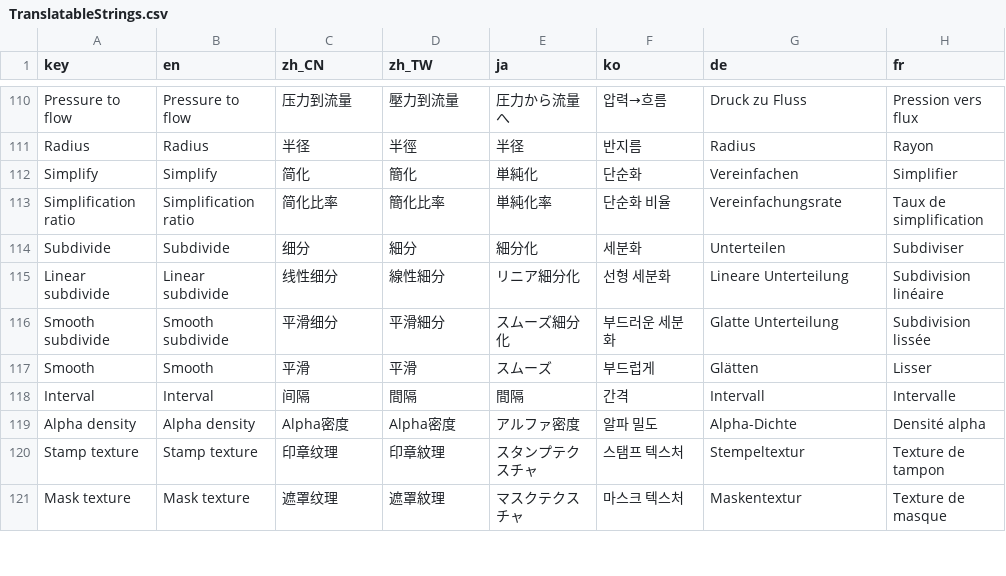
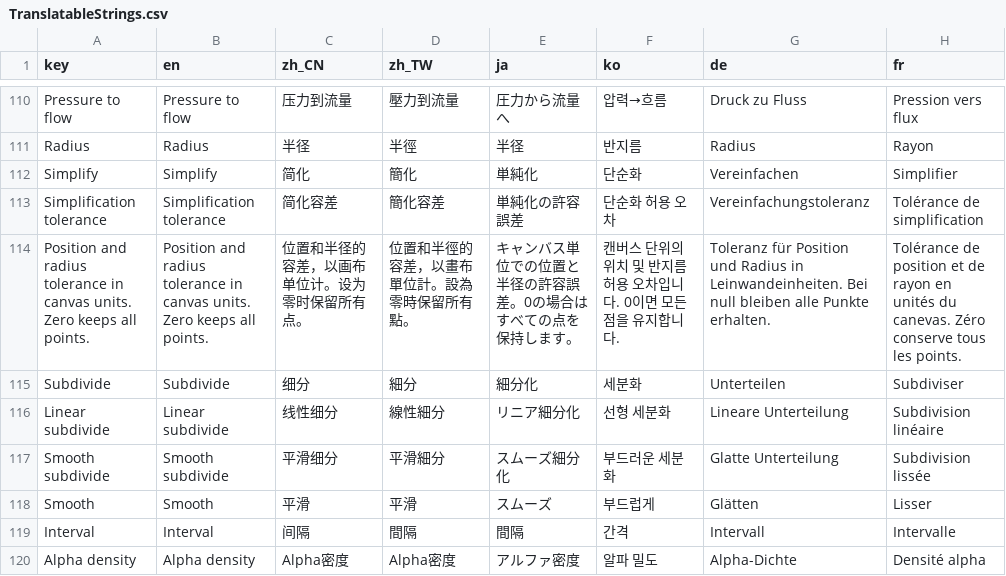
Before and after one commit to ShenCiao/Ciallo, a CSV file: Ciallo/Localization/TranslatableStrings.csv, drawn as a sheet; only a part is shown, gaps mark what is left out; the shorter side is filled out with more unchanged rows; removed rows and columns are numbered as before the commit, all else as after; the diff names each change by its address in the sheet, - before the commit and + after, or states it on an @@ line.

```diff
--- a/Ciallo/Localization/TranslatableStrings.csv
+++ b/Ciallo/Localization/TranslatableStrings.csv
-row 113: Simplification ratio | Simplification ratio | 简化比率 | 簡化比率 | 単純化率 | 단순화 비율 | Vereinfachungsrate | Taux de simplification
+row 113: Simplification tolerance | Simplification tolerance | 简化容差 | 簡化容差 | 単純化の許容誤差 | 단순화 허용 오차 | Vereinfachungstoleranz | Tolérance de simplification
+row 114: Position and radius tolerance in canvas units. Zero keeps all points. | Position and radius tolerance in canvas units. Zero keeps all points. | 位置和半径的容差，以画布单位计。设为零时保留所有点。 | 位置和半徑的容差，以畫布單位計。設為零時保留所有點。 | キャンバス単位での位置と半径の許容誤差。0の場合はすべての点を保持します。 | 캔버스 단위의 위치 및 반지름 허용 오차입니다. 0이면 모든 점을 유지합니다. | Toleranz für Position und Radius in Leinwandeinheiten. Bei null bleiben alle Punkte erhalten. | Tolérance de position et de rayon en unités du canevas. Zéro conserve tous les points.
```
Also changed, not shown: 4 other files.
